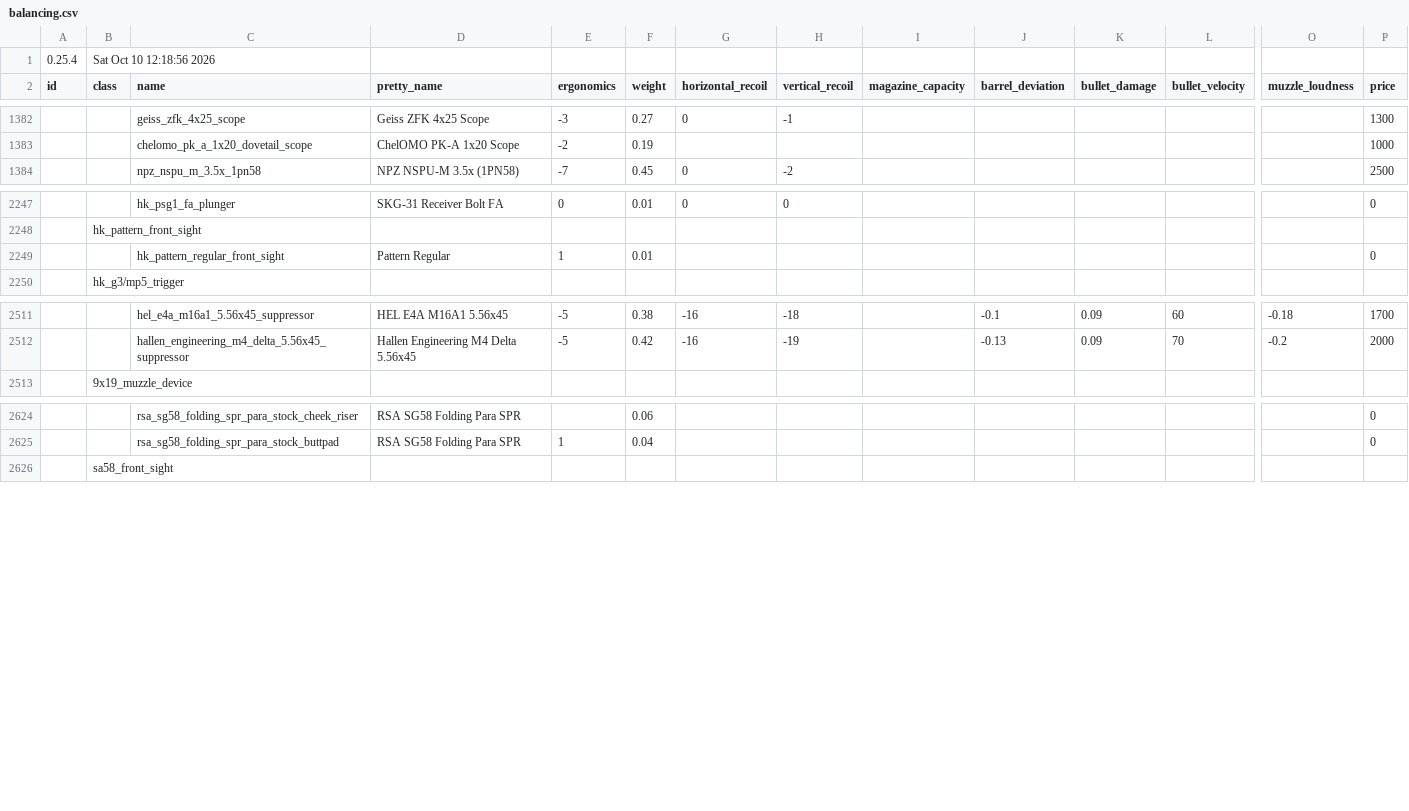
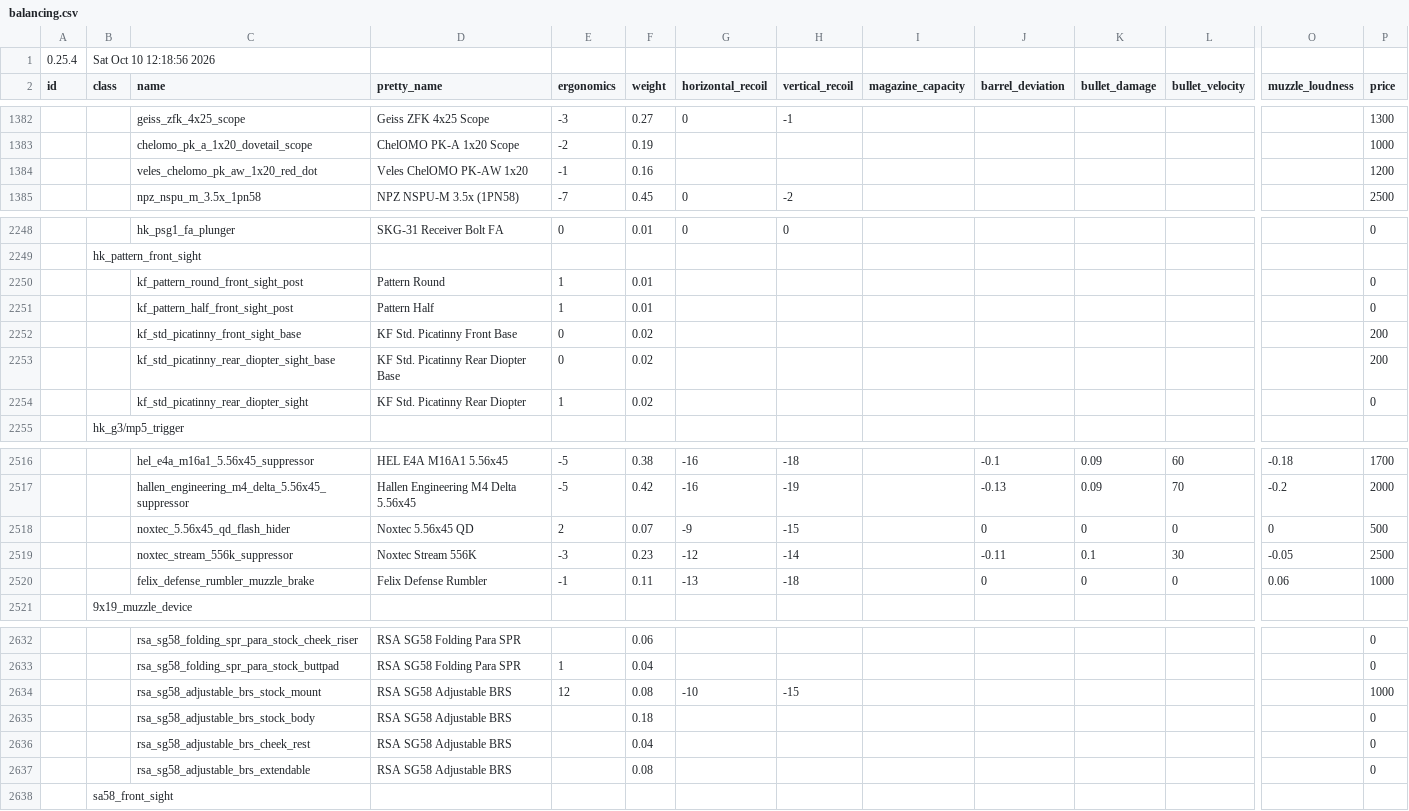
Before and after one commit to johnbachspec/deadline-stat-printer, a CSV file: data/balancing.csv, drawn as a sheet; only a part is shown, gaps mark what is left out; addresses are those after the commit; rows hold the shown columns only; the diff names each change by its address in the sheet, - before the commit and + after, or states it on an @@ line.

```diff
--- a/data/balancing.csv
+++ b/data/balancing.csv
+row 1384:  |  | veles_chelomo_pk_aw_1x20_red_dot | Veles ChelOMO PK-AW 1x20 | -1 | 0.16 |  |  |  |  |  |  |  | 1200
+row 2250:  |  | kf_pattern_round_front_sight_post | Pattern Round | 1 | 0.01 |  |  |  |  |  |  |  | 0
-C2251 (name): hk_pattern_regular_front_sight
+C2251 (name): kf_pattern_half_front_sight_post
-D2251 (pretty_name): Pattern Regular
+D2251 (pretty_name): Pattern Half
+row 2252:  |  | kf_std_picatinny_front_sight_base | KF Std. Picatinny Front Base | 0 | 0.02 |  |  |  |  |  |  |  | 200
+row 2253:  |  | kf_std_picatinny_rear_diopter_sight_base | KF Std. Picatinny Rear Diopter Base | 0 | 0.02 |  |  |  |  |  |  |  | 200
+row 2254:  |  | kf_std_picatinny_rear_diopter_sight | KF Std. Picatinny Rear Diopter | 1 | 0.02 |  |  |  |  |  |  |  | 0
+row 2518:  |  | noxtec_5.56x45_qd_flash_hider | Noxtec 5.56x45 QD | 2 | 0.07 | -9 | -15 |  | 0 | 0 | 0 | 0 | 500
+row 2519:  |  | noxtec_stream_556k_suppressor | Noxtec Stream 556K | -3 | 0.23 | -12 | -14 |  | -0.11 | 0.1 | 30 | -0.05 | 2500
+row 2520:  |  | felix_defense_rumbler_muzzle_brake | Felix Defense Rumbler | -1 | 0.11 | -13 | -18 |  | 0 | 0 | 0 | 0.06 | 1000
+row 2634:  |  | rsa_sg58_adjustable_brs_stock_mount | RSA SG58 Adjustable BRS | 12 | 0.08 | -10 | -15 |  |  |  |  |  | 1000
+row 2635:  |  | rsa_sg58_adjustable_brs_stock_body | RSA SG58 Adjustable BRS |  | 0.18 |  |  |  |  |  |  |  | 0
+row 2636:  |  | rsa_sg58_adjustable_brs_cheek_rest | RSA SG58 Adjustable BRS |  | 0.04 |  |  |  |  |  |  |  | 0
+row 2637:  |  | rsa_sg58_adjustable_brs_extendable | RSA SG58 Adjustable BRS |  | 0.08 |  |  |  |  |  |  |  | 0
```
Also changed, not shown: data/renames.csv, 2 other files.
